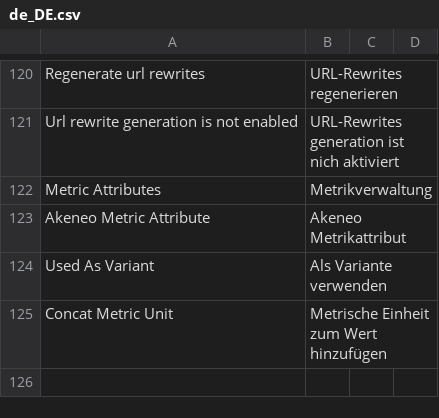
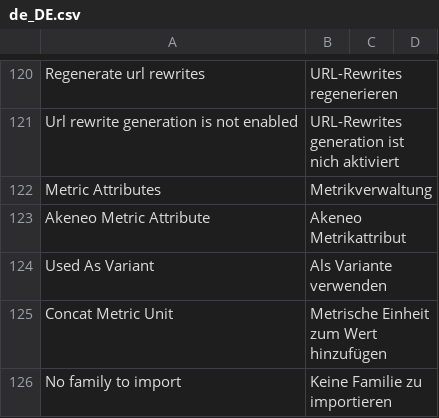
Before and after one commit to akeneo/magento2-connector-community, a CSV file: i18n/de_DE.csv, drawn as a sheet; only a part is shown, gaps mark what is left out; the diff names each change by its address in the sheet, - before the commit and + after, or states it on an @@ line.

Commit message:
scalability-product: Fix import launch when no family are found

```diff
--- a/i18n/de_DE.csv
+++ b/i18n/de_DE.csv
+row 126: No family to import | Keine Familie zu importieren
```
Also changed, not shown: i18n/en_US.csv, i18n/fr_FR.csv, 3 other files.
